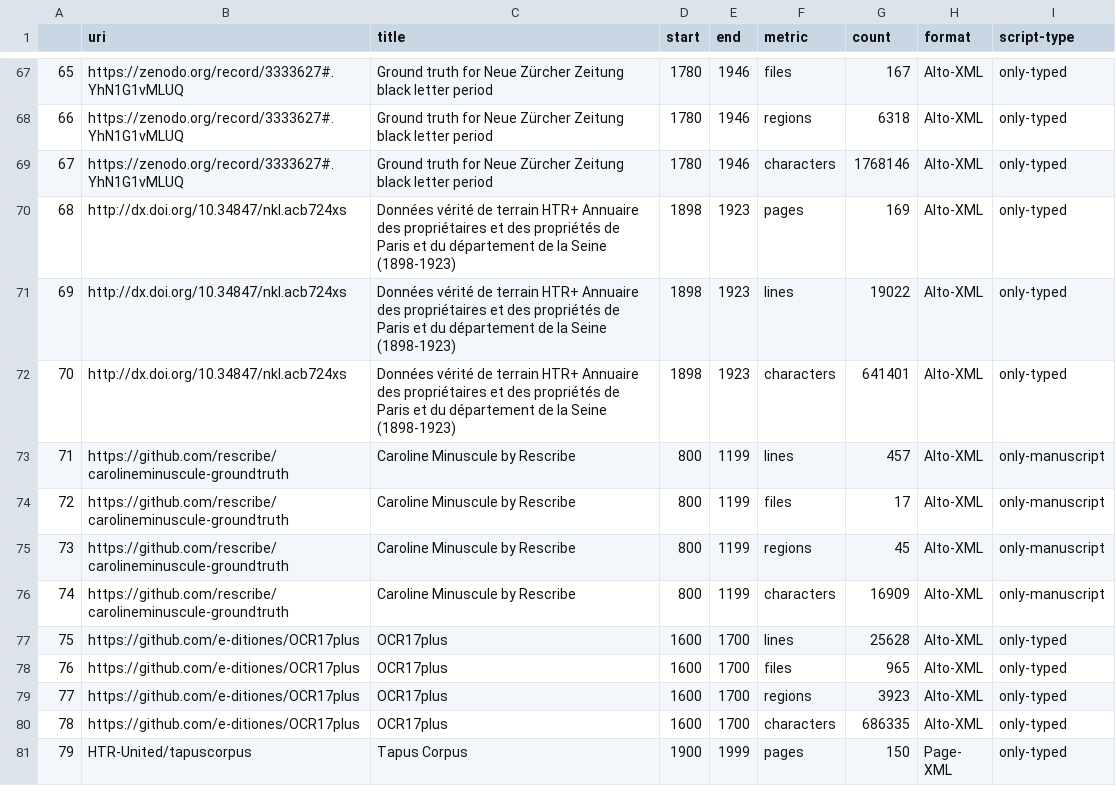
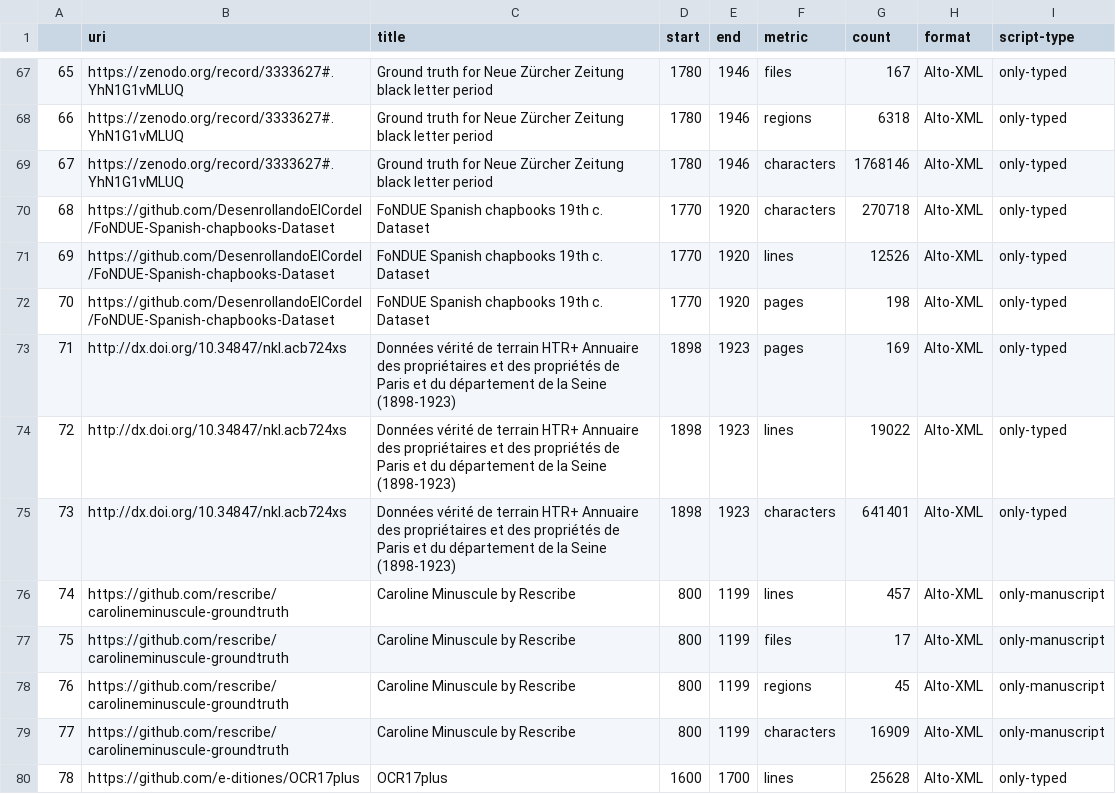
Before and after one commit to HTR-United/htr-united, a CSV file: statistics.csv, drawn as a sheet; only a part is shown, gaps mark what is left out; the shorter side is filled out with more unchanged rows; addresses are those after the commit; the diff names each change by its address in the sheet, - before the commit and + after, or states it on an @@ line.

```diff
--- a/statistics.csv
+++ b/statistics.csv
+row 70: 68 | https://github.com/DesenrollandoElCordel/FoNDUE-Spanish-chapbooks-Dataset | FoNDUE Spanish chapbooks 19th c. Dataset | 1770 | 1920 | characters | 270718 | Alto-XML | only-typed
+row 71: 69 | https://github.com/DesenrollandoElCordel/FoNDUE-Spanish-chapbooks-Dataset | FoNDUE Spanish chapbooks 19th c. Dataset | 1770 | 1920 | lines | 12526 | Alto-XML | only-typed
+row 72: 70 | https://github.com/DesenrollandoElCordel/FoNDUE-Spanish-chapbooks-Dataset | FoNDUE Spanish chapbooks 19th c. Dataset | 1770 | 1920 | pages | 198 | Alto-XML | only-typed
@@ column A renumbered from row 73 down @@
```
Also changed, not shown: 3 other files.
